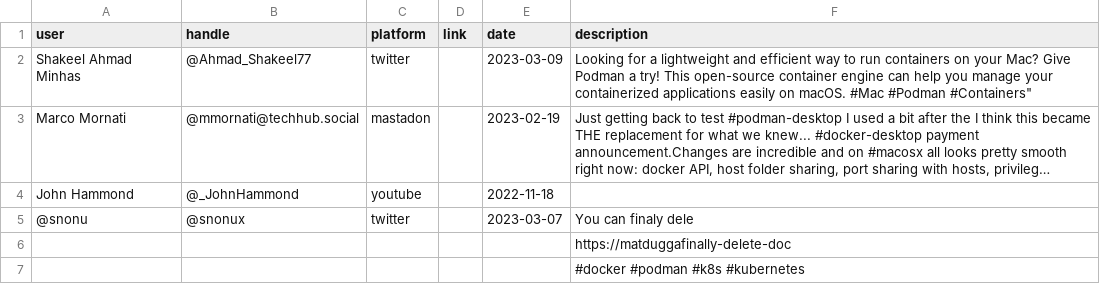
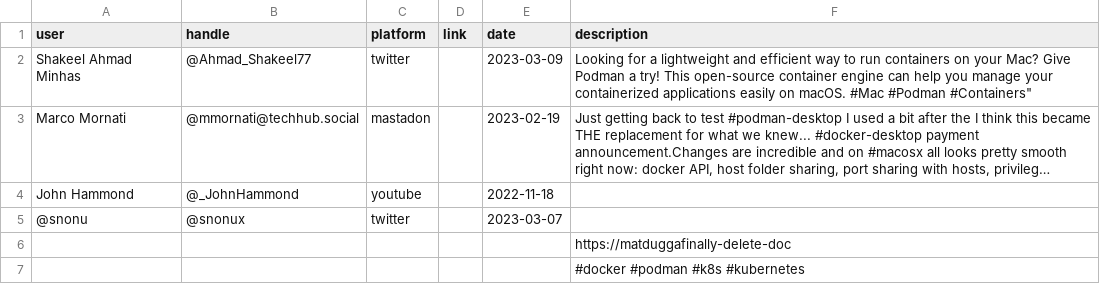
Before and after one commit to containers/podman.io, a CSV file: static/data/testimonials.csv (was static/testimonials.csv), drawn as a sheet; long unchanged cells end in …; the diff names each change by its address in the sheet, - before the commit and + after, or states it on an @@ line.

Commit message:
csv data file
Signed-off-by: lilyx13 <ashlyn@lilyx.io>

```diff
--- a/static/testimonials.csv
+++ b/static/data/testimonials.csv
-F5 (description): You can finaly dele
+F5 (description): (empty)
```
